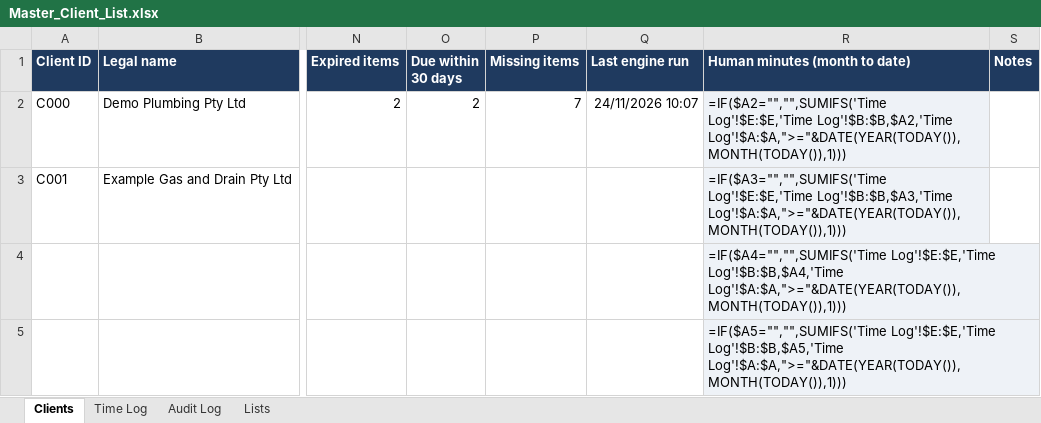
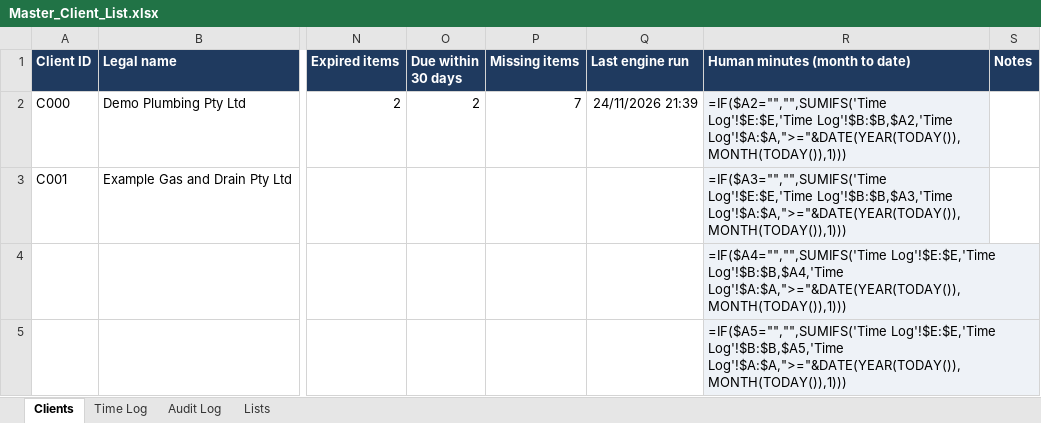
Before and after one commit to dailydrivermail-lang/Tbcco, an Excel workbook: examples/demo/Master_Client_List.xlsx, sheet Clients, drawn as a sheet; only a part is shown, gaps mark what is left out; values as stored, in another font and other column widths than the file's, no borders; formulas without a stored value are shown as written; conditional formats not drawn; the diff names each change by its address in the sheet, - before the commit and + after, or states it on an @@ line.

```diff
--- a/examples/demo/Master_Client_List.xlsx (sheet Clients)
+++ b/examples/demo/Master_Client_List.xlsx (sheet Clients)
-Q2 (Last engine run): 24/11/2026 10:07
+Q2 (Last engine run): 24/11/2026 21:39
```
Also changed, not shown: sheet Audit Log, examples/demo/C000_Demo-Plumbing-Pty-Ltd/00_Register/C000_Register.xlsx, examples/demo/C000_Demo-Plumbing-Pty-Ltd/01_Intake_Inbox/Filled_People_and_Licences_Intake.xlsx, 45 other files.
